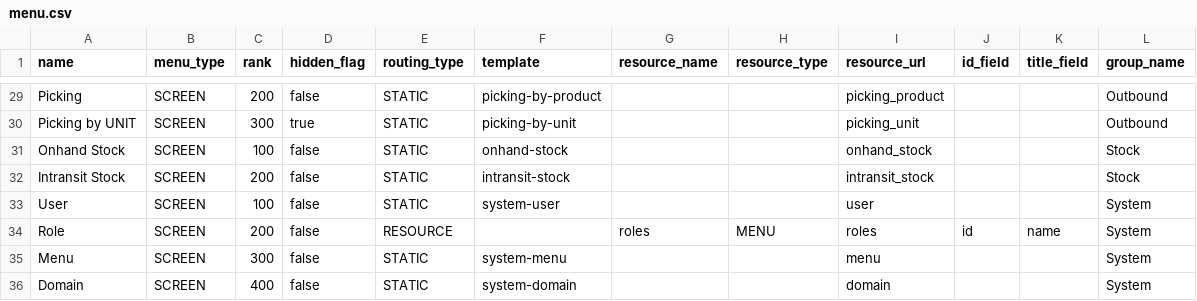
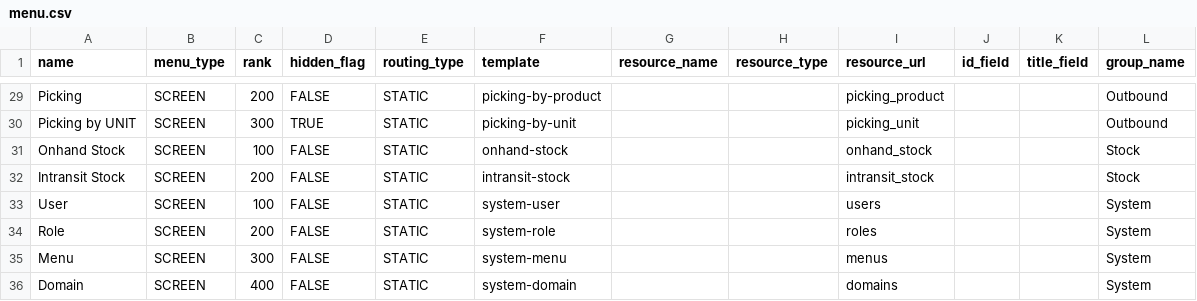
Before and after one commit to things-factory/opa-test, a CSV file: seeds/menu.csv, drawn as a sheet; only a part is shown, gaps mark what is left out; the diff covers the shown part only; the diff names each change by its address in the sheet, - before the commit and + after, or states it on an @@ line.

Commit message:
v0.0.52
update menu seeds

```diff
--- a/seeds/menu.csv
+++ b/seeds/menu.csv
-D29 (hidden_flag): false
+D29 (hidden_flag): FALSE
-D30 (hidden_flag): true
+D30 (hidden_flag): TRUE
-D31:D36 (hidden_flag): false
+D31:D36 (hidden_flag): FALSE
-I33 (resource_url): user
+I33 (resource_url): users
-E34 (routing_type): RESOURCE
+E34 (routing_type): STATIC
-F34 (template): (empty)
+F34 (template): system-role
-G34 (resource_name): roles
+G34 (resource_name): (empty)
-H34 (resource_type): MENU
+H34 (resource_type): (empty)
-J34 (id_field): id
+J34 (id_field): (empty)
-K34 (title_field): name
+K34 (title_field): (empty)
-I35 (resource_url): menu
+I35 (resource_url): menus
-I36 (resource_url): domain
+I36 (resource_url): domains
```
Also changed, not shown: 27 edited cells elsewhere in this file, 1 other file.
